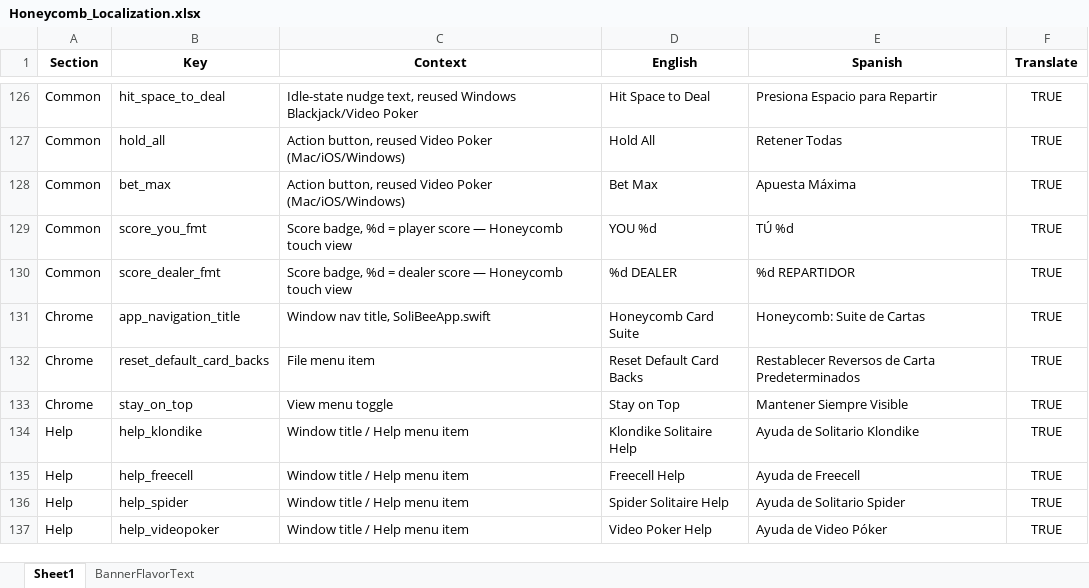
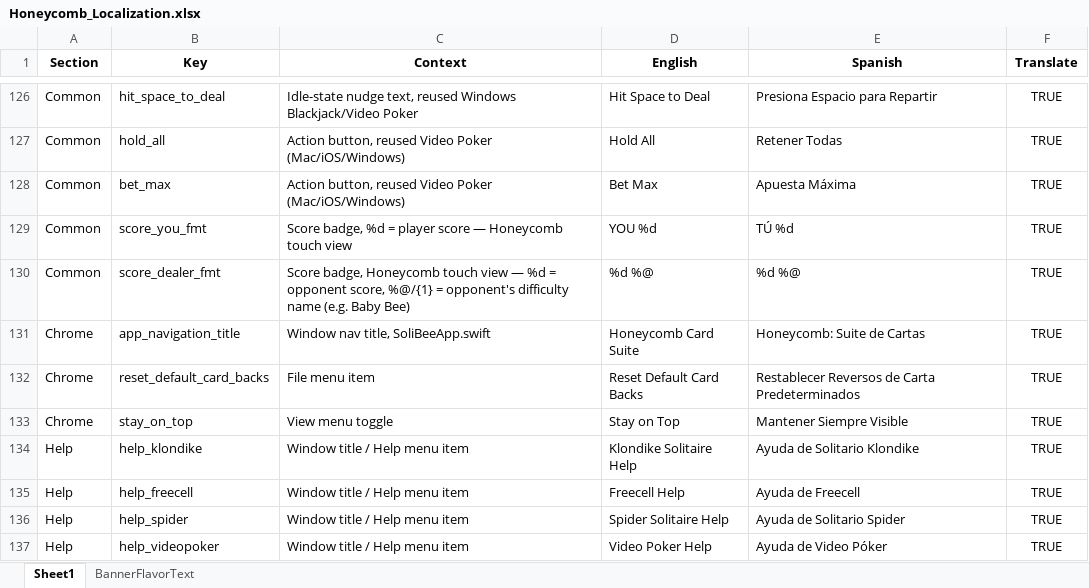
Before and after one commit to ohrealleah-lab/Honeycomb, an Excel workbook: tools/Honeycomb_Localization.xlsx, sheet Sheet1, drawn as a sheet; only a part is shown, gaps mark what is left out; values as stored, in another font and other column widths than the file's, no borders; the diff names each change by its address in the sheet, - before the commit and + after, or states it on an @@ line.

Commit message:
Honeycomb iOS: score badge shows opponent's name, rules banner gets mac's boxed styling
- score_dealer_fmt was a fixed "%d DEALER" template; changed to "%d %@"
  and pass honeycombLocalizedDifficultyName at the call site, so the
  score badge reads "5 Baby Bee" instead of "5 DEALER" (same fix as the
  hand-side label and opponent-name work earlier this session).
- The pre-game/mid-match rules line ("Roulette", "Normal", etc.) was
  bare yellow text with no background, unlike mac's dedicated "Rules:"
  title + value card on a solid black.opacity(0.75) rounded box. Now
  wrapped in the same treatment, sized down to fit alongside the
  hint/undo buttons; bannerRowHeight bumped 46->58 to fit the two lines
  (intrinsicSize(landscape:) already keys off this constant, so layout
  stays in sync automatically).

```diff
--- a/tools/Honeycomb_Localization.xlsx (sheet Sheet1)
+++ b/tools/Honeycomb_Localization.xlsx (sheet Sheet1)
-C130 (Context): Score badge, %d = dealer score — Honeycomb touch view
+C130 (Context): Score badge, Honeycomb touch view — %d = opponent score, %@/{1} = opponent's difficulty name (e.g. Baby Bee)
-D130 (English): %d DEALER
+D130 (English): %d %@
-E130 (Spanish): %d REPARTIDOR
+E130 (Spanish): %d %@
```
Also changed, not shown: 5 other files.
